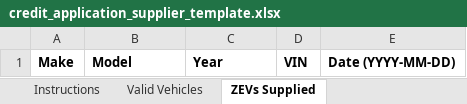
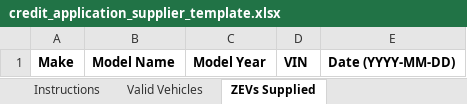
Before and after one commit to bcgov/zeva2, an Excel workbook: next/app/credit-application/lib/templates/credit_application_supplier_template.xlsx, sheet ZEVs Supplied, drawn as a sheet; values as stored, in another font and other column widths than the file's, no borders; the diff names each change by its address in the sheet, - before the commit and + after, or states it on an @@ line.

```diff
--- a/next/app/credit-application/lib/templates/credit_application_supplier_template.xlsx (sheet ZEVs Supplied)
+++ b/next/app/credit-application/lib/templates/credit_application_supplier_template.xlsx (sheet ZEVs Supplied)
-B1: Model
+B1: Model Name
-C1: Year
+C1: Model Year
```
Also changed, not shown: sheet Valid Vehicles, next/app/credit-application/lib/templates/credit_application_gov_template.xlsx, 29 other files.
